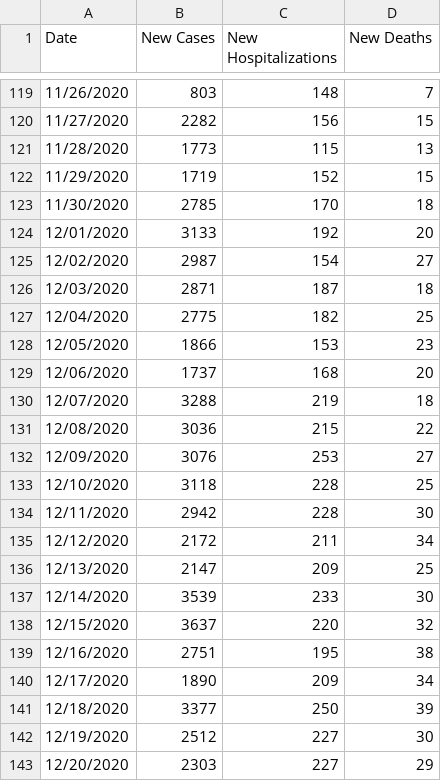
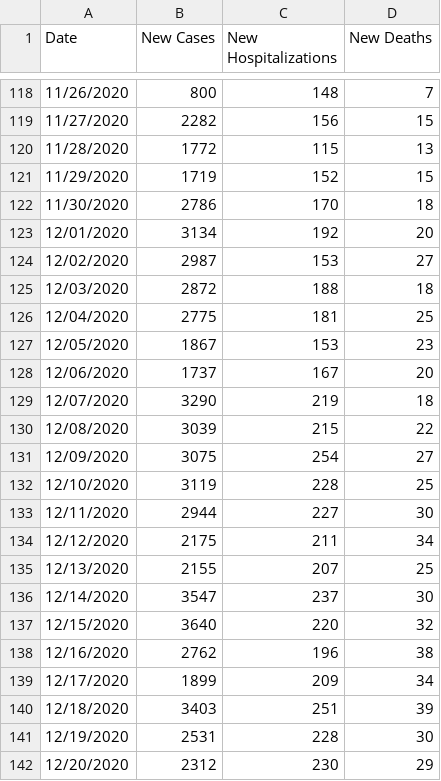
Before and after one commit to violettracker/nyutracker, a CSV file: dynamic/nyc_chd.csv, drawn as a sheet; only a part is shown, gaps mark what is left out; the diff covers the shown part only.

```diff
--- a/dynamic/nyc_chd.csv
+++ b/dynamic/nyc_chd.csv
@@ -119,25 +118,25 @@ Date,New Cases,New Hospitalizations,New Deaths
-11/26/2020,803,148,7
+11/26/2020,800,148,7
 11/27/2020,2282,156,15
-11/28/2020,1773,115,13
+11/28/2020,1772,115,13
 11/29/2020,1719,152,15
-11/30/2020,2785,170,18
-12/01/2020,3133,192,20
-12/02/2020,2987,154,27
-12/03/2020,2871,187,18
-12/04/2020,2775,182,25
-12/05/2020,1866,153,23
-12/06/2020,1737,168,20
-12/07/2020,3288,219,18
-12/08/2020,3036,215,22
-12/09/2020,3076,253,27
-12/10/2020,3118,228,25
-12/11/2020,2942,228,30
-12/12/2020,2172,211,34
-12/13/2020,2147,209,25
-12/14/2020,3539,233,30
-12/15/2020,3637,220,32
-12/16/2020,2751,195,38
-12/17/2020,1890,209,34
-12/18/2020,3377,250,39
-12/19/2020,2512,227,30
-12/20/2020,2303,227,29
+11/30/2020,2786,170,18
+12/01/2020,3134,192,20
+12/02/2020,2987,153,27
+12/03/2020,2872,188,18
+12/04/2020,2775,181,25
+12/05/2020,1867,153,23
+12/06/2020,1737,167,20
+12/07/2020,3290,219,18
+12/08/2020,3039,215,22
+12/09/2020,3075,254,27
+12/10/2020,3119,228,25
+12/11/2020,2944,227,30
+12/12/2020,2175,211,34
+12/13/2020,2155,207,25
+12/14/2020,3547,237,30
+12/15/2020,3640,220,32
+12/16/2020,2762,196,38
+12/17/2020,1899,209,34
+12/18/2020,3403,251,39
+12/19/2020,2531,228,30
+12/20/2020,2312,230,29
```
Also changed, not shown: 1 added row, 1 removed row and 93 edited cells elsewhere in this file.
